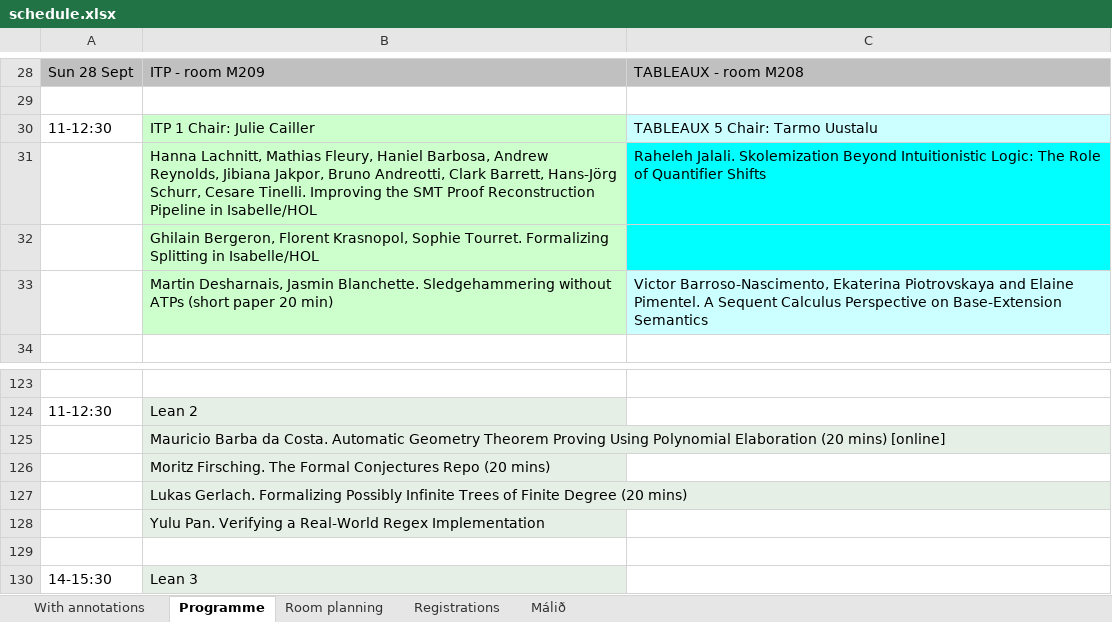
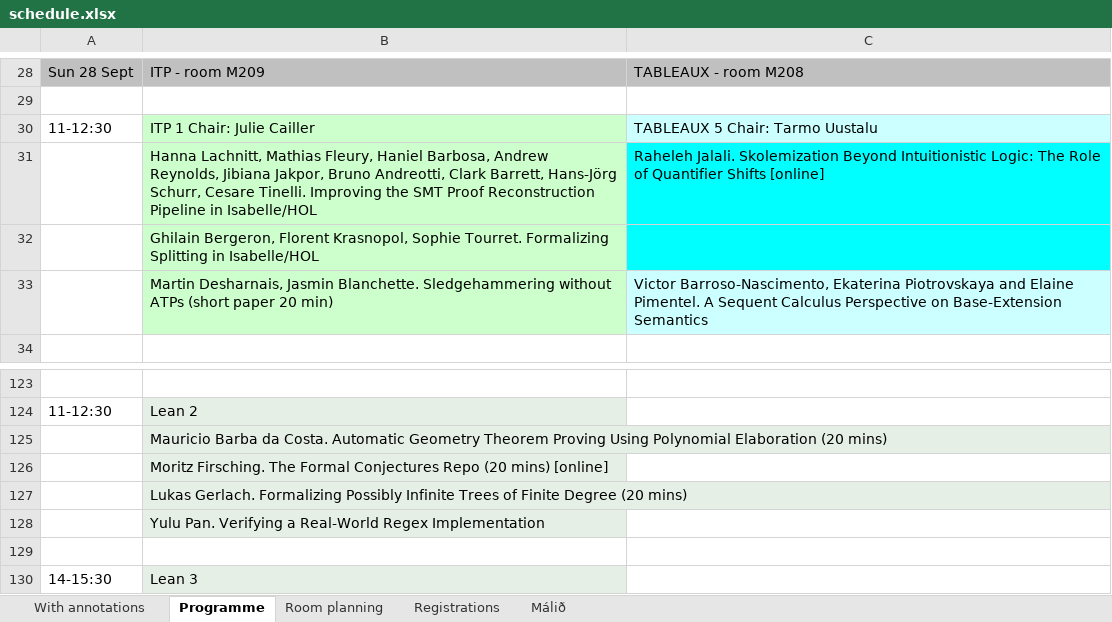
Before and after one commit to icetcs/frocos-itp-tableaux25, an Excel workbook: schedule.xlsx, sheet Programme, drawn as a sheet; only a part is shown, gaps mark what is left out; values as stored, in another font and other column widths than the file's, no borders; the diff names each change by its address in the sheet, - before the commit and + after, or states it on an @@ line.

Commit message:
changes in online speakers

```diff
--- a/schedule.xlsx (sheet Programme)
+++ b/schedule.xlsx (sheet Programme)
-C31: …Quantifier Shifts
+C31: …Quantifier Shifts [online]
-B125: …(20 mins) [online]
+B125: …(20 mins)
-B126: …(20 mins)
+B126: …(20 mins) [online]
```
Also changed, not shown: 1 other file.
